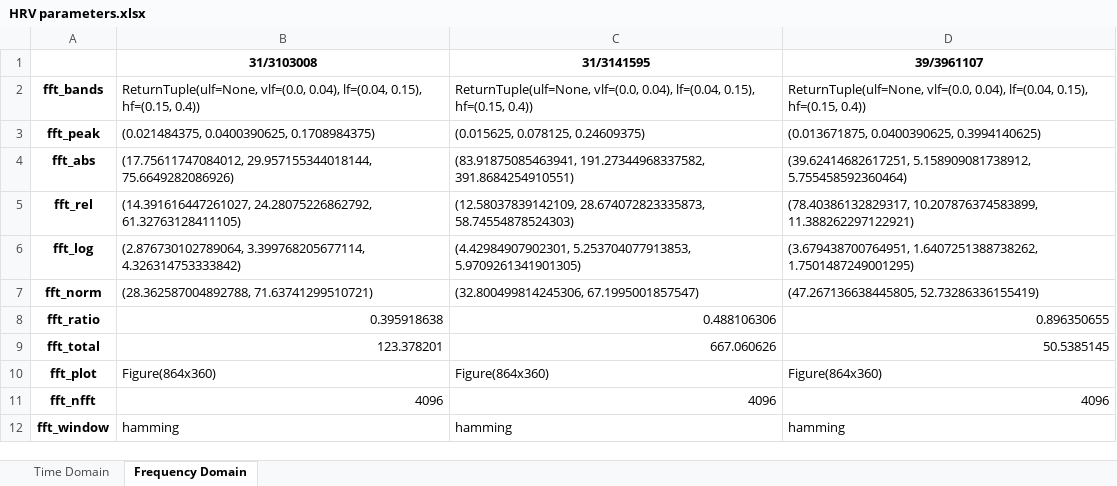
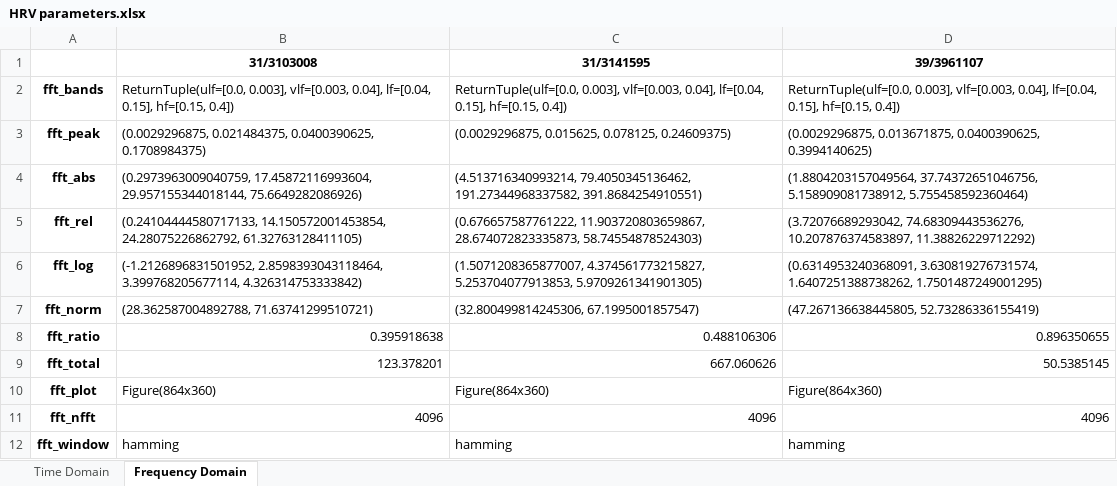
Before and after one commit to maritverboom/HRV-at-ICU, an Excel workbook: HRV parameters.xlsx, sheet Frequency Domain, drawn as a sheet; only a part is shown; values as stored, in another font and other column widths than the file's, no borders; the diff covers the shown part only; the diff names each change by its address in the sheet, - before the commit and + after, or states it on an @@ line.

```diff
--- a/HRV parameters.xlsx (sheet Frequency Domain)
+++ b/HRV parameters.xlsx (sheet Frequency Domain)
-B2 (31/3103008): ReturnTuple(ulf=None, vlf=(0.0, 0.04), lf=(0.04, 0.15), hf=(0.15, 0.4))
+B2 (31/3103008): ReturnTuple(ulf=[0.0, 0.003], vlf=[0.003, 0.04], lf=[0.04, 0.15], hf=[0.15, 0.4])
-C2 (31/3141595): ReturnTuple(ulf=None, vlf=(0.0, 0.04), lf=(0.04, 0.15), hf=(0.15, 0.4))
+C2 (31/3141595): ReturnTuple(ulf=[0.0, 0.003], vlf=[0.003, 0.04], lf=[0.04, 0.15], hf=[0.15, 0.4])
-D2 (39/3961107): ReturnTuple(ulf=None, vlf=(0.0, 0.04), lf=(0.04, 0.15), hf=(0.15, 0.4))
+D2 (39/3961107): ReturnTuple(ulf=[0.0, 0.003], vlf=[0.003, 0.04], lf=[0.04, 0.15], hf=[0.15, 0.4])
-B3 (31/3103008): (0.021484375, 0.0400390625, 0.1708984375)
+B3 (31/3103008): (0.0029296875, 0.021484375, 0.0400390625, 0.1708984375)
-C3 (31/3141595): (0.015625, 0.078125, 0.24609375)
+C3 (31/3141595): (0.0029296875, 0.015625, 0.078125, 0.24609375)
-D3 (39/3961107): (0.013671875, 0.0400390625, 0.3994140625)
+D3 (39/3961107): (0.0029296875, 0.013671875, 0.0400390625, 0.3994140625)
-B4 (31/3103008): (17.75611747084012, 29.957155344018144, 75.6649282086926)
+B4 (31/3103008): (0.2973963009040759, 17.45872116993604, 29.957155344018144, 75.6649282086926)
-C4 (31/3141595): (83.91875085463941, 191.27344968337582, 391.8684254910551)
+C4 (31/3141595): (4.513716340993214, 79.4050345136462, 191.27344968337582, 391.8684254910551)
-D4 (39/3961107): (39.62414682617251, 5.158909081738912, 5.755458592360464)
+D4 (39/3961107): (1.8804203157049564, 37.74372651046756, 5.158909081738912, 5.755458592360464)
-B5 (31/3103008): (14.391616447261027, 24.28075226862792, 61.32763128411105)
+B5 (31/3103008): (0.24104444580717133, 14.150572001453854, 24.28075226862792, 61.32763128411105)
-C5 (31/3141595): (12.58037839142109, 28.674072823335873, 58.74554878524303)
+C5 (31/3141595): (0.676657587761222, 11.903720803659867, 28.674072823335873, 58.74554878524303)
-D5 (39/3961107): (78.40386132829317, 10.207876374583899, 11.388262297122921)
+D5 (39/3961107): (3.72076689293042, 74.68309443536276, 10.207876374583897, 11.38826229712292)
-B6 (31/3103008): (2.876730102789064, 3.399768205677114, 4.326314753333842)
+B6 (31/3103008): (-1.2126896831501952, 2.8598393043118464, 3.399768205677114, 4.326314753333842)
-C6 (31/3141595): (4.42984907902301, 5.253704077913853, 5.9709261341901305)
+C6 (31/3141595): (1.5071208365877007, 4.374561773215827, 5.253704077913853, 5.9709261341901305)
-D6 (39/3961107): (3.679438700764951, 1.6407251388738262, 1.7501487249001295)
+D6 (39/3961107): (0.6314953240368091, 3.630819276731574, 1.6407251388738262, 1.7501487249001295)
```
Also changed, not shown: 24 removed rows elsewhere in this sheet, 2 other files.
